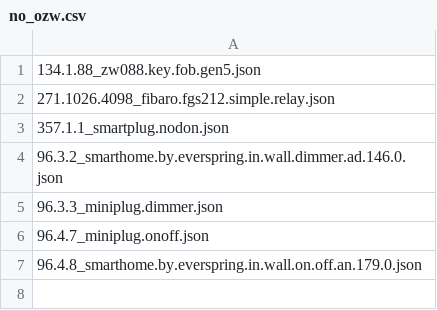
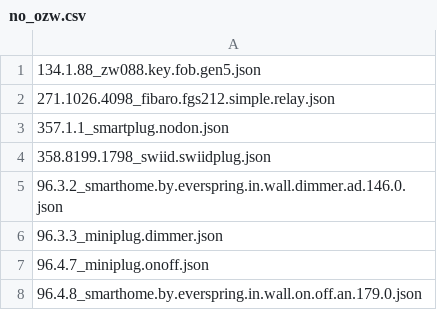
Before and after one commit to jeedom/plugin-openzwave, a CSV file: ressources/parsemanuf/no_ozw.csv, drawn as a sheet.

```diff
--- a/ressources/parsemanuf/no_ozw.csv
+++ b/ressources/parsemanuf/no_ozw.csv
@@ -3,2 +3,3 @@
 357.1.1_smartplug.nodon.json
+358.8199.1798_swiid.swiidplug.json
 96.3.2_smarthome.by.everspring.in.wall.dimmer.ad.146.0.json
```
Also changed, not shown: ressources/parsemanuf/out_ozw.csv.
